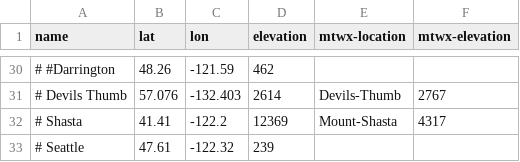
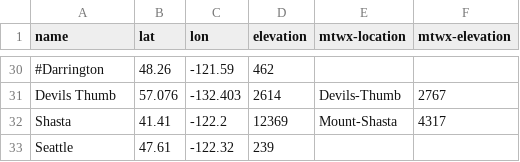
Before and after one commit to psathyrella/weatherscraper, a CSV file: all-locations.csv, drawn as a sheet; only a part is shown, gaps mark what is left out; the diff covers the shown part only; the diff names each change by its address in the sheet, - before the commit and + after, or states it on an @@ line.

```diff
--- a/all-locations.csv
+++ b/all-locations.csv
-A30 (name): # #Darrington
+A30 (name): #Darrington
-A31 (name): # Devils Thumb
+A31 (name): Devils Thumb
-A32 (name): # Shasta
+A32 (name): Shasta
-A33 (name): # Seattle
+A33 (name): Seattle
```
Also changed, not shown: 27 edited cells elsewhere in this file.
